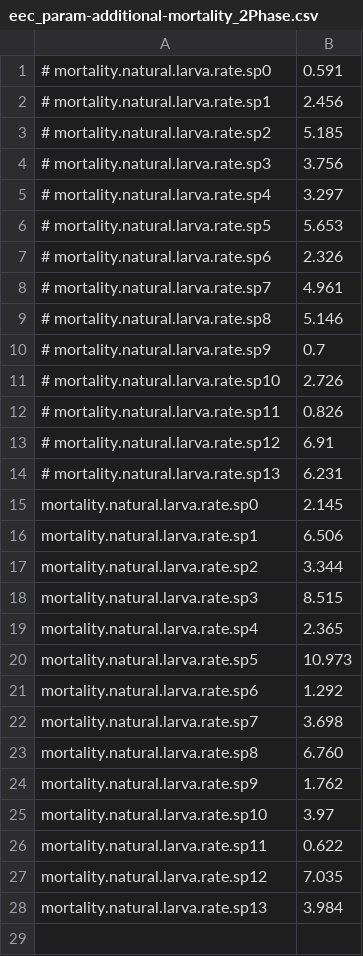
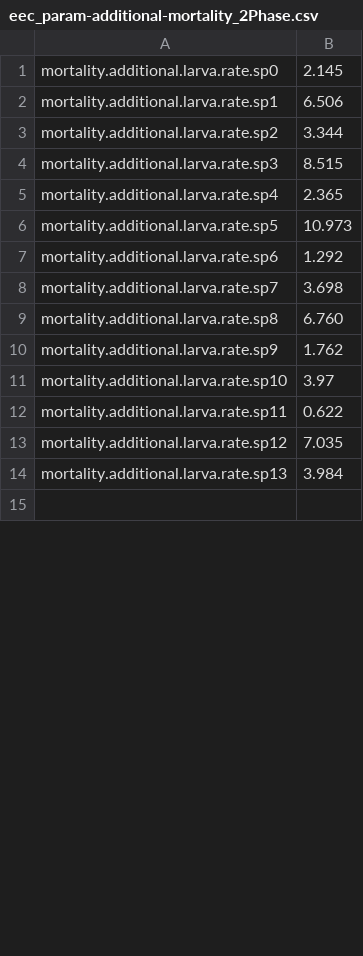
Before and after one commit to osmose-model/osmose-eec, a CSV file: eec/eec_param-additional-mortality_2Phase.csv, drawn as a sheet; only a part is shown; the diff covers the shown part only.

Commit message:
Update parameter names

```diff
--- a/eec/eec_param-additional-mortality_2Phase.csv
+++ b/eec/eec_param-additional-mortality_2Phase.csv
@@ -1,28 +1,14 @@
-# mortality.natural.larva.rate.sp0;0.591
-# mortality.natural.larva.rate.sp1;2.456
-# mortality.natural.larva.rate.sp2;5.185
-# mortality.natural.larva.rate.sp3;3.756
-# mortality.natural.larva.rate.sp4;3.297
-# mortality.natural.larva.rate.sp5;5.653
-# mortality.natural.larva.rate.sp6;2.326
-# mortality.natural.larva.rate.sp7;4.961
-# mortality.natural.larva.rate.sp8;5.146
-# mortality.natural.larva.rate.sp9;0.7
-# mortality.natural.larva.rate.sp10;2.726
-# mortality.natural.larva.rate.sp11;0.826
-# mortality.natural.larva.rate.sp12;6.91
-# mortality.natural.larva.rate.sp13;6.231
-mortality.natural.larva.rate.sp0;2.145
-mortality.natural.larva.rate.sp1;6.506
-mortality.natural.larva.rate.sp2;3.344
-mortality.natural.larva.rate.sp3;8.515
-mortality.natural.larva.rate.sp4;2.365
-mortality.natural.larva.rate.sp5;10.973
-mortality.natural.larva.rate.sp6;1.292
-mortality.natural.larva.rate.sp7;3.698
-mortality.natural.larva.rate.sp8;6.760
-mortality.natural.larva.rate.sp9;1.762
-mortality.natural.larva.rate.sp10;3.97
-mortality.natural.larva.rate.sp11;0.622
-mortality.natural.larva.rate.sp12;7.035
-mortality.natural.larva.rate.sp13;3.984
+mortality.additional.larva.rate.sp0;2.145
+mortality.additional.larva.rate.sp1;6.506
+mortality.additional.larva.rate.sp2;3.344
+mortality.additional.larva.rate.sp3;8.515
+mortality.additional.larva.rate.sp4;2.365
+mortality.additional.larva.rate.sp5;10.973
+mortality.additional.larva.rate.sp6;1.292
+mortality.additional.larva.rate.sp7;3.698
+mortality.additional.larva.rate.sp8;6.760
+mortality.additional.larva.rate.sp9;1.762
+mortality.additional.larva.rate.sp10;3.97
+mortality.additional.larva.rate.sp11;0.622
+mortality.additional.larva.rate.sp12;7.035
+mortality.additional.larva.rate.sp13;3.984
```
Also changed, not shown: 14 removed rows and 14 edited cells elsewhere in this file.
